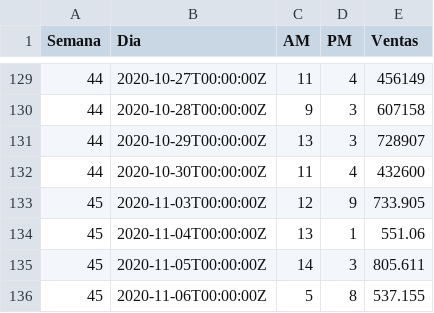
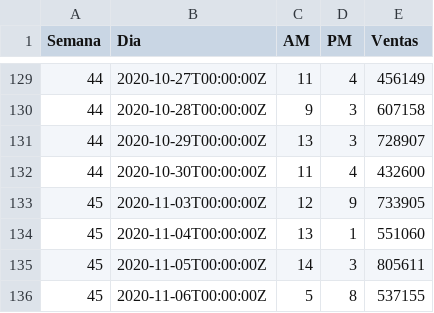
Before and after one commit to crbojaca/CBios, a CSV file: Clientes C-Bios.csv, drawn as a sheet; only a part is shown, gaps mark what is left out.

```diff
--- a/Clientes C-Bios.csv
+++ b/Clientes C-Bios.csv
@@ -132,5 +132,5 @@ Semana,Dia,AM,PM,Ventas
 44,2020-10-30T00:00:00Z,11,4,432600
-45,2020-11-03T00:00:00Z,12,9,733.905
-45,2020-11-04T00:00:00Z,13,1,551.06
-45,2020-11-05T00:00:00Z,14,3,805.611
-45,2020-11-06T00:00:00Z,5,8,537.155
+45,2020-11-03T00:00:00Z,12,9,733905
+45,2020-11-04T00:00:00Z,13,1,551060
+45,2020-11-05T00:00:00Z,14,3,805611
+45,2020-11-06T00:00:00Z,5,8,537155
```
Also changed, not shown: 2 other files.
